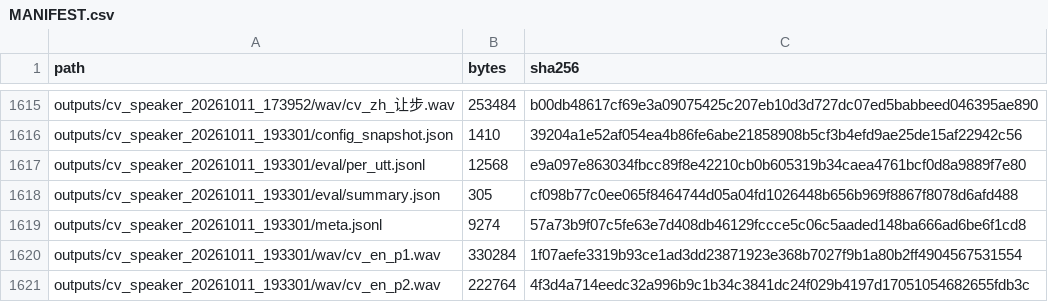
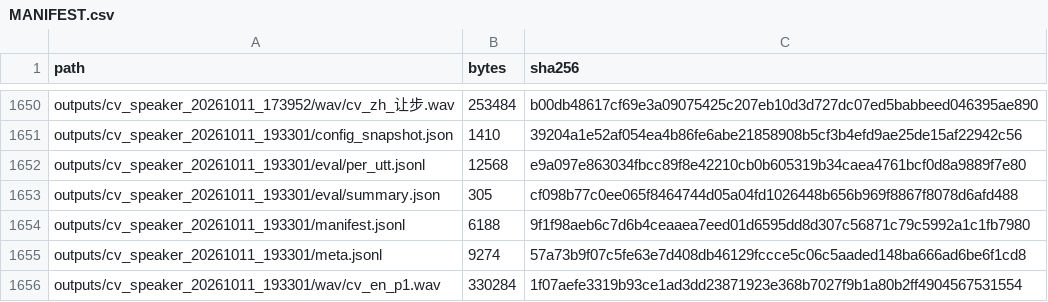
Before and after one commit to heyan2454/Qwen3TTSData, a CSV file: MANIFEST.csv, drawn as a sheet; only a part is shown, gaps mark what is left out; the shorter side is filled out with more unchanged rows; the diff covers the shown part only.

Commit message:
data: cv_hotwords 32件全录 MANIFEST（J53 ctrl 8件补登记）

```diff
--- a/MANIFEST.csv
+++ b/MANIFEST.csv
@@ -1618,2 +1653,3 @@ outputs/cv_speaker_20261011_193301/eval/per_utt.jsonl,12568,e9a097e863034fbcc89f
 outputs/cv_speaker_20261011_193301/eval/summary.json,305,cf098b77c0ee065f8464744d05a04fd1026448b656b969f8867f8078d6afd488
+outputs/cv_speaker_20261011_193301/manifest.jsonl,6188,9f1f98aeb6c7d6b4ceaaea7eed01d6595dd8d307c56871c79c5992a1c1fb7980
 outputs/cv_speaker_20261011_193301/meta.jsonl,9274,57a73b9f07c5fe63e7d408db46129fccce5c06c5aaded148ba666ad6be6f1cd8
```
Also changed, not shown: 35 added rows elsewhere in this file, 35 other files.
